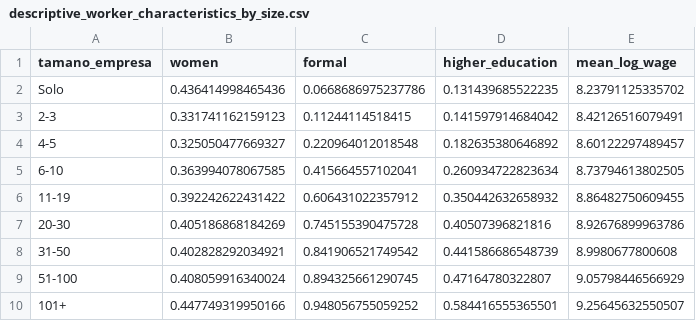
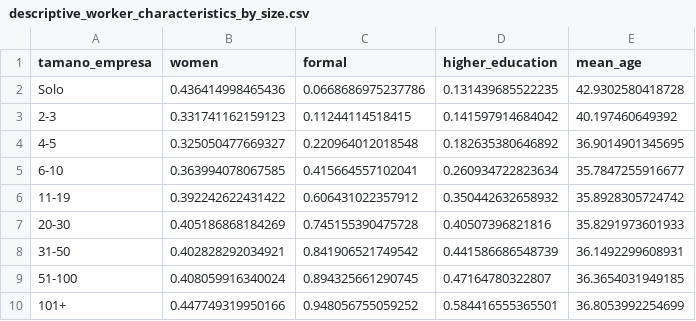
Before and after one commit to Kin-George/CJC-Monitor, a CSV file: Paper/tables/descriptive_worker_characteristics_by_size.csv, drawn as a sheet.

Commit message:
Refactor descriptive statistics exhibits

```diff
--- a/Paper/tables/descriptive_worker_characteristics_by_size.csv
+++ b/Paper/tables/descriptive_worker_characteristics_by_size.csv
@@ -1,10 +1,10 @@
-"tamano_empresa","women","formal","higher_education","mean_log_wage"
-"Solo",0.436414998465436,0.0668686975237786,0.131439685522235,8.23791125335702
-"2-3",0.331741162159123,0.11244114518415,0.141597914684042,8.42126516079491
-"4-5",0.325050477669327,0.220964012018548,0.182635380646892,8.60122297489457
-"6-10",0.363994078067585,0.415664557102041,0.260934722823634,8.73794613802505
-"11-19",0.392242622431422,0.606431022357912,0.350442632658932,8.86482750609455
-"20-30",0.405186868184269,0.745155390475728,0.40507396821816,8.92676899963786
-"31-50",0.402828292034921,0.841906521749542,0.441586686548739,8.9980677800608
-"51-100",0.408059916340024,0.894325661290745,0.47164780322807,9.05798446566929
-"101+",0.447749319950166,0.948056755059252,0.584416555365501,9.25645632550507
+"tamano_empresa","women","formal","higher_education","mean_age"
+"Solo",0.436414998465436,0.0668686975237786,0.131439685522235,42.9302580418728
+"2-3",0.331741162159123,0.11244114518415,0.141597914684042,40.197460649392
+"4-5",0.325050477669327,0.220964012018548,0.182635380646892,36.9014901345695
+"6-10",0.363994078067585,0.415664557102041,0.260934722823634,35.7847255916677
+"11-19",0.392242622431422,0.606431022357912,0.350442632658932,35.8928305724742
+"20-30",0.405186868184269,0.745155390475728,0.40507396821816,35.8291973601933
+"31-50",0.402828292034921,0.841906521749542,0.441586686548739,36.1492299608931
+"51-100",0.408059916340024,0.894325661290745,0.47164780322807,36.3654031949185
+"101+",0.447749319950166,0.948056755059252,0.584416555365501,36.8053992254699
```
Also changed, not shown: Paper/tables/descriptive_worker_characteristics_by_size_2025.csv, 11 other files.
